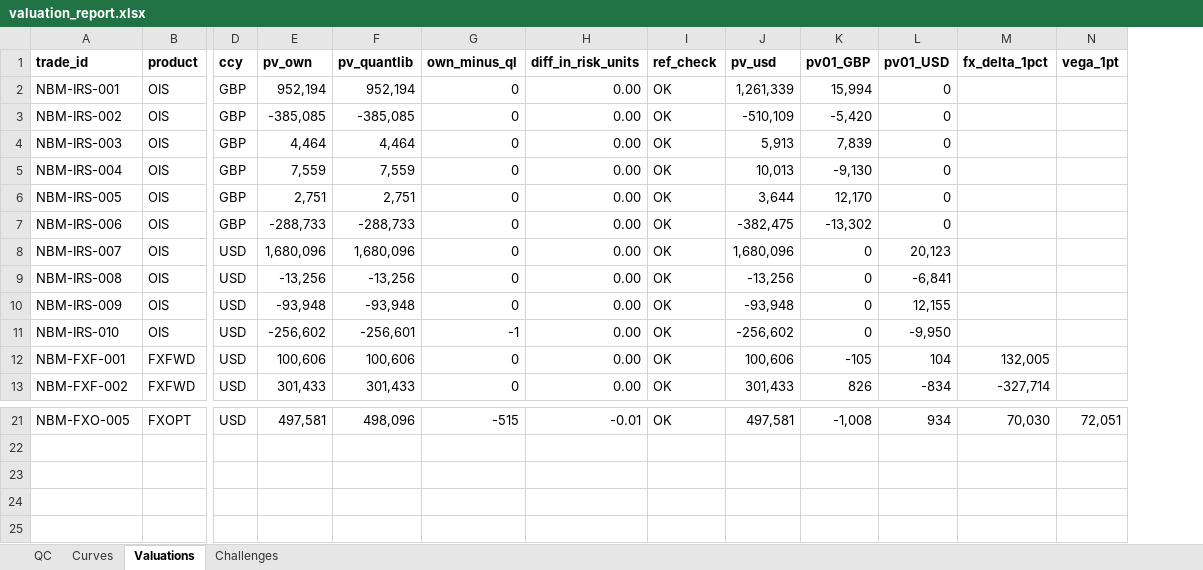
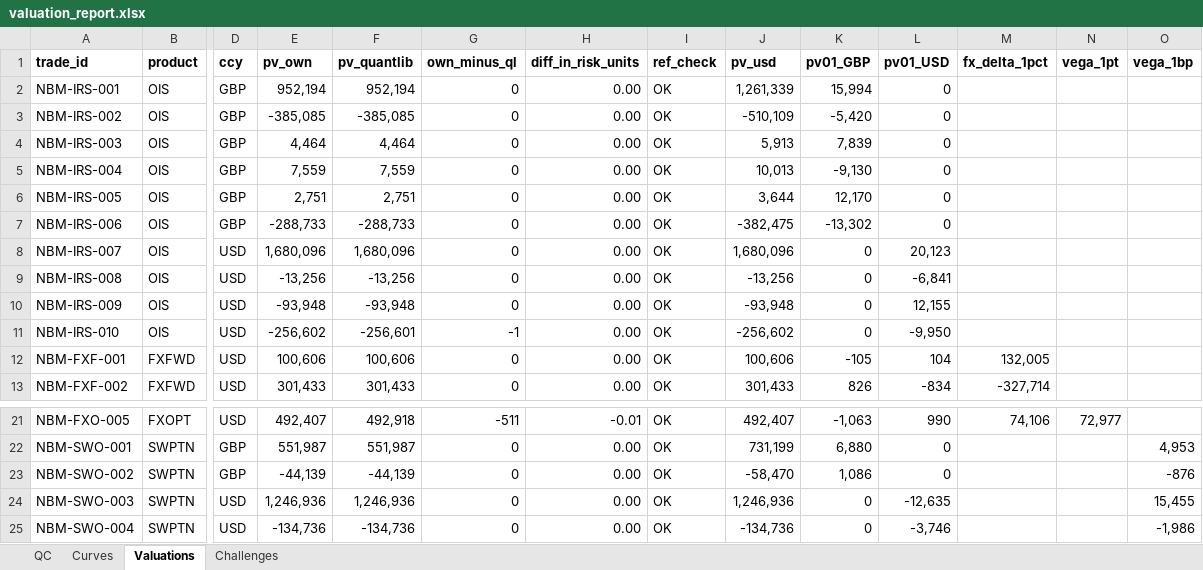
Before and after one commit to clearsmog/otc-valuation-desk, an Excel workbook: outputs/2026-10-15/valuation_report.xlsx, sheet Valuations, drawn as a sheet; only a part is shown, gaps mark what is left out; values as stored, in another font and other column widths than the file's, no borders; rows hold the shown columns only; the diff covers the shown part only; the diff names each change by its address in the sheet, - before the commit and + after, or states it on an @@ line.

Commit message:
Swaptions (Bachelier, QuantLib reference) and FX vanna-volga smile from ATM/RR/BF

```diff
--- a/outputs/2026-10-15/valuation_report.xlsx (sheet Valuations)
+++ b/outputs/2026-10-15/valuation_report.xlsx (sheet Valuations)
+column O (vega_1bp), empty
-E21 (pv_own): 497,581
+E21 (pv_own): 492,407
-F21 (pv_quantlib): 498,096
+F21 (pv_quantlib): 492,918
-G21 (own_minus_ql): -515
+G21 (own_minus_ql): -511
-J21 (pv_usd): 497,581
+J21 (pv_usd): 492,407
-K21 (pv01_GBP): -1,008
+K21 (pv01_GBP): -1,063
-L21 (pv01_USD): 934
+L21 (pv01_USD): 990
-M21 (fx_delta_1pct): 70,030
+M21 (fx_delta_1pct): 74,106
-N21 (vega_1pt): 72,051
+N21 (vega_1pt): 72,977
+row 22: NBM-SWO-001 | SWPTN | GBP | 551,987 | 551,987 | 0 | 0.00 | OK | 731,199 | 6,880 | 0 |  |  | 4,953
+row 23: NBM-SWO-002 | SWPTN | GBP | -44,139 | -44,139 | 0 | 0.00 | OK | -58,470 | 1,086 | 0 |  |  | -876
+row 24: NBM-SWO-003 | SWPTN | USD | 1,246,936 | 1,246,936 | 0 | 0.00 | OK | 1,246,936 | 0 | -12,635 |  |  | 15,455
+row 25: NBM-SWO-004 | SWPTN | USD | -134,736 | -134,736 | 0 | 0.00 | OK | -134,736 | 0 | -3,746 |  |  | -1,986
```
Also changed, not shown: 31 edited cells elsewhere in this sheet, sheet Challenges, 12 other files.
